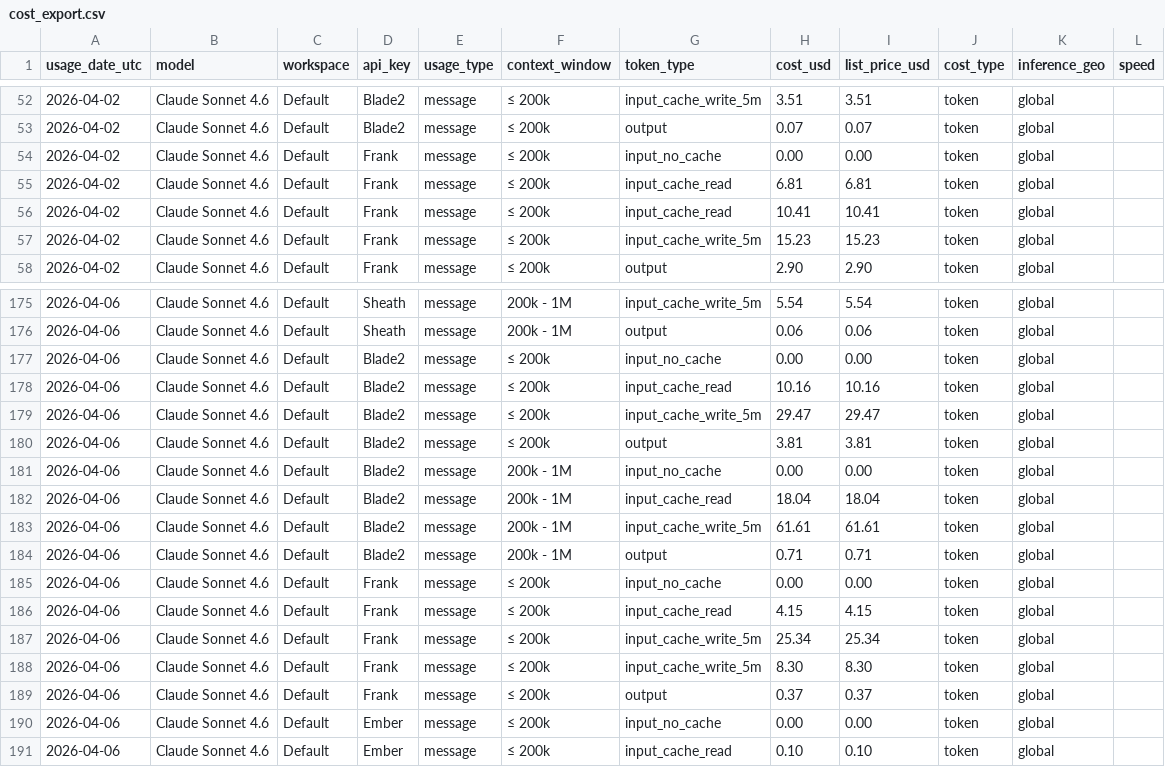
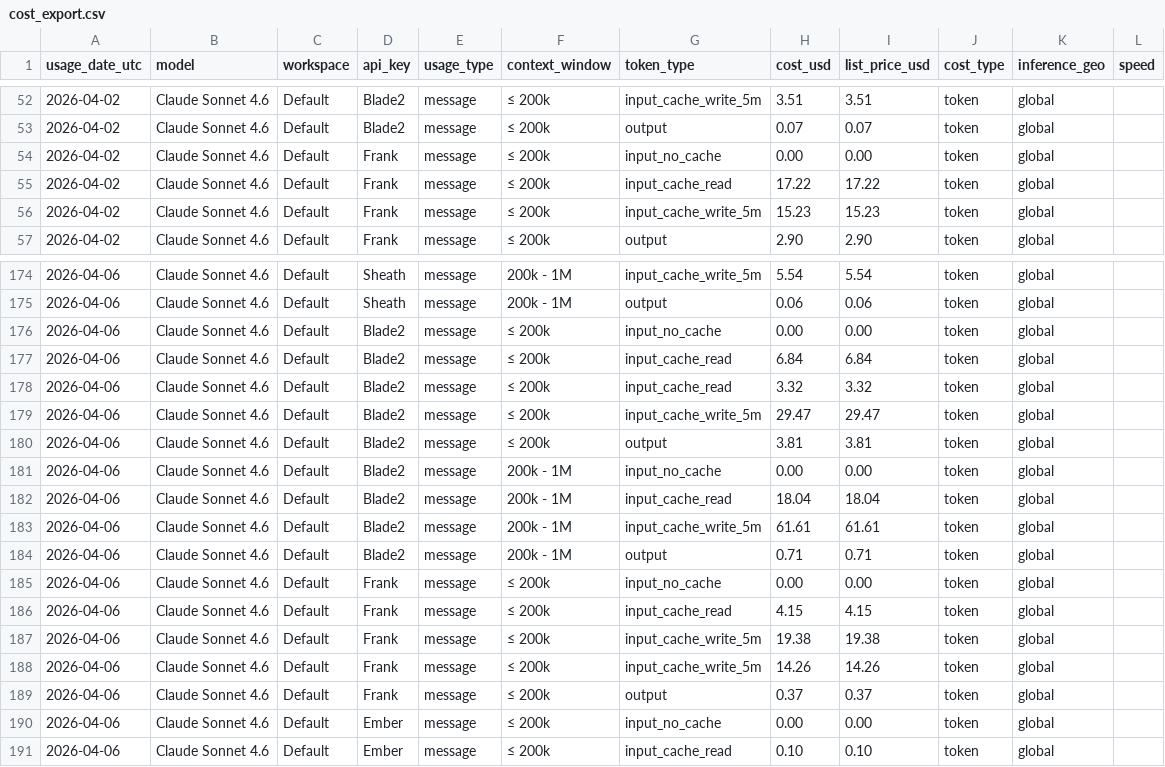
Before and after one commit to VikingSam/token-dashboard, a CSV file: cost_export.csv, drawn as a sheet; only a part is shown, gaps mark what is left out; the diff covers the shown part only.

Commit message:
Token dashboard update 2026-04-07T22:02:18Z

```diff
--- a/cost_export.csv
+++ b/cost_export.csv
@@ -54,4 +54,3 @@ usage_date_utc,model,workspace,api_key,usage_type,context_window,token_type,cost
 2026-04-02,Claude Sonnet 4.6,Default,Frank,message,≤ 200k,input_no_cache,0.00,0.00,token,global,
-2026-04-02,Claude Sonnet 4.6,Default,Frank,message,≤ 200k,input_cache_read,6.81,6.81,token,global,
-2026-04-02,Claude Sonnet 4.6,Default,Frank,message,≤ 200k,input_cache_read,10.41,10.41,token,global,
+2026-04-02,Claude Sonnet 4.6,Default,Frank,message,≤ 200k,input_cache_read,17.22,17.22,token,global,
 2026-04-02,Claude Sonnet 4.6,Default,Frank,message,≤ 200k,input_cache_write_5m,15.23,15.23,token,global,
@@ -177,3 +176,4 @@ usage_date_utc,model,workspace,api_key,usage_type,context_window,token_type,cost
 2026-04-06,Claude Sonnet 4.6,Default,Blade2,message,≤ 200k,input_no_cache,0.00,0.00,token,global,
-2026-04-06,Claude Sonnet 4.6,Default,Blade2,message,≤ 200k,input_cache_read,10.16,10.16,token,global,
+2026-04-06,Claude Sonnet 4.6,Default,Blade2,message,≤ 200k,input_cache_read,6.84,6.84,token,global,
+2026-04-06,Claude Sonnet 4.6,Default,Blade2,message,≤ 200k,input_cache_read,3.32,3.32,token,global,
 2026-04-06,Claude Sonnet 4.6,Default,Blade2,message,≤ 200k,input_cache_write_5m,29.47,29.47,token,global,
@@ -186,4 +186,4 @@ usage_date_utc,model,workspace,api_key,usage_type,context_window,token_type,cost
 2026-04-06,Claude Sonnet 4.6,Default,Frank,message,≤ 200k,input_cache_read,4.15,4.15,token,global,
-2026-04-06,Claude Sonnet 4.6,Default,Frank,message,≤ 200k,input_cache_write_5m,25.34,25.34,token,global,
-2026-04-06,Claude Sonnet 4.6,Default,Frank,message,≤ 200k,input_cache_write_5m,8.30,8.30,token,global,
+2026-04-06,Claude Sonnet 4.6,Default,Frank,message,≤ 200k,input_cache_write_5m,19.38,19.38,token,global,
+2026-04-06,Claude Sonnet 4.6,Default,Frank,message,≤ 200k,input_cache_write_5m,14.26,14.26,token,global,
 2026-04-06,Claude Sonnet 4.6,Default,Frank,message,≤ 200k,output,0.37,0.37,token,global,
```
Also changed, not shown: 32 edited cells elsewhere in this file, 2 other files.
